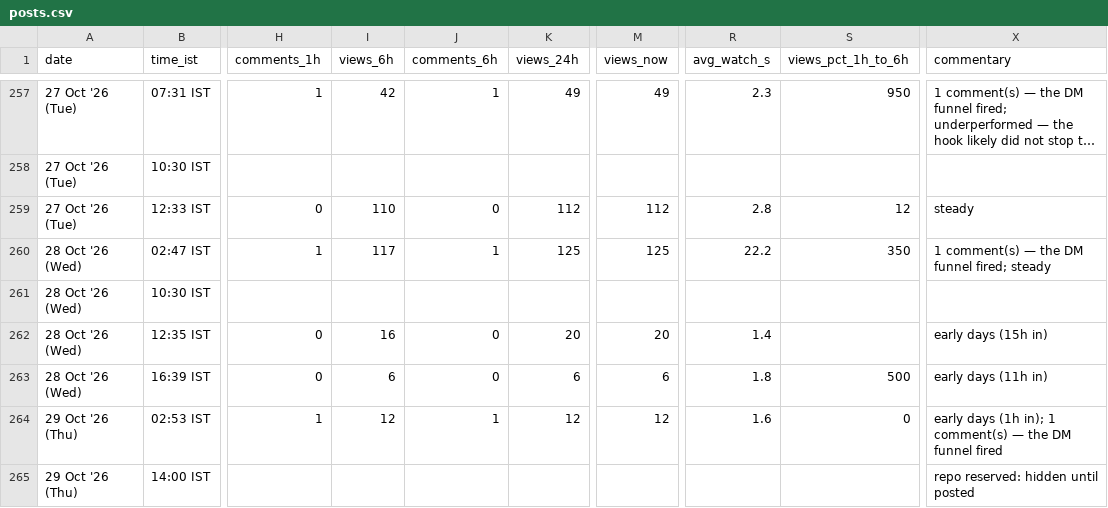
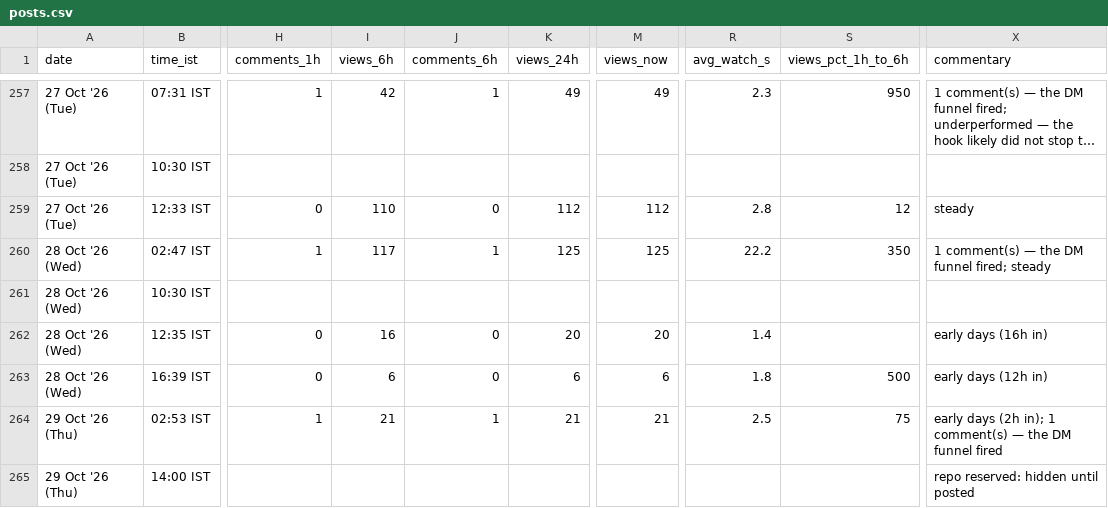
Before and after one commit to archit-akg13/architmittal.com, a CSV file: public/metrics/posts.csv, drawn as a sheet; only a part is shown, gaps mark what is left out; long unchanged cells end in …; the diff names each change by its address in the sheet, - before the commit and + after, or states it on an @@ line.

Commit message:
metrics: hourly snapshot [skip ci]

```diff
--- a/public/metrics/posts.csv
+++ b/public/metrics/posts.csv
-X262 (commentary): early days (15h in)
+X262 (commentary): early days (16h in)
-X263 (commentary): early days (11h in)
+X263 (commentary): early days (12h in)
-I264 (views_6h): 12
+I264 (views_6h): 21
-K264 (views_24h): 12
+K264 (views_24h): 21
-M264 (views_now): 12
+M264 (views_now): 21
-R264 (avg_watch_s): 1.6
+R264 (avg_watch_s): 2.5
-S264 (views_pct_1h_to_6h): 0
+S264 (views_pct_1h_to_6h): 75
-X264 (commentary): early days (1h in); 1…
+X264 (commentary): early days (2h in); 1…
```
Also changed, not shown: public/metrics/daily.csv, public/metrics/status.csv.
